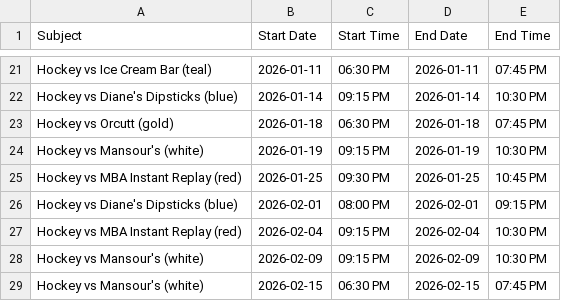
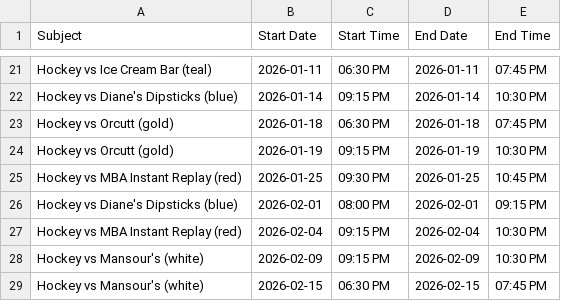
Before and after one commit to suany/scripts, a CSV file: ab-hockey/team-A.csv, drawn as a sheet; only a part is shown, gaps mark what is left out.

```diff
--- a/ab-hockey/team-A.csv
+++ b/ab-hockey/team-A.csv
@@ -23,3 +23,3 @@ Hockey vs Diane's Dipsticks (blue),2026-01-14,09:15 PM,2026-01-14,10:30 PM
 Hockey vs Orcutt (gold),2026-01-18,06:30 PM,2026-01-18,07:45 PM
-Hockey vs Mansour's (white),2026-01-19,09:15 PM,2026-01-19,10:30 PM
+Hockey vs Orcutt (gold),2026-01-19,09:15 PM,2026-01-19,10:30 PM
 Hockey vs MBA Instant Replay (red),2026-01-25,09:30 PM,2026-01-25,10:45 PM
```
Also changed, not shown: ab-hockey/schedule.csv, ab-hockey/team-C.csv, 6 other files.
